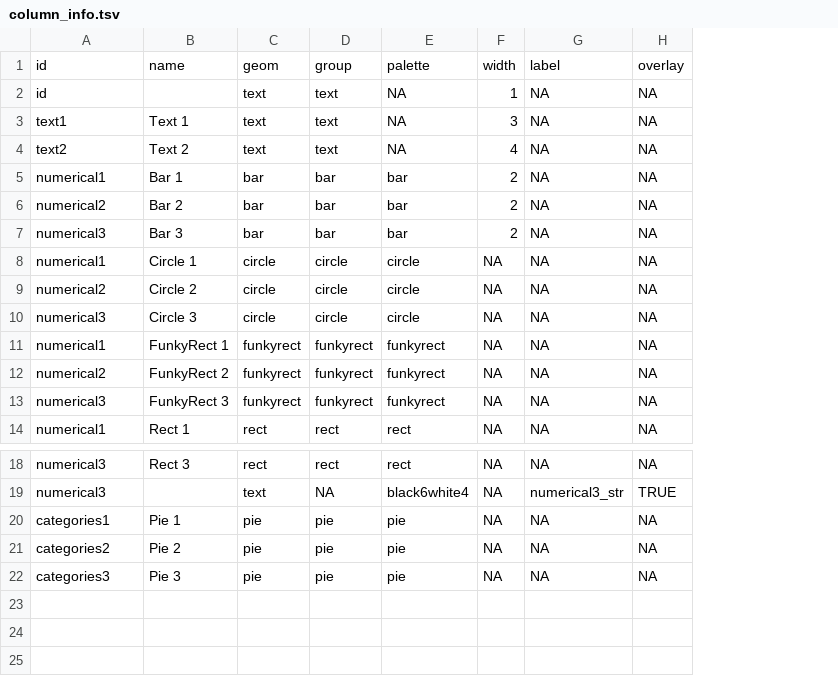
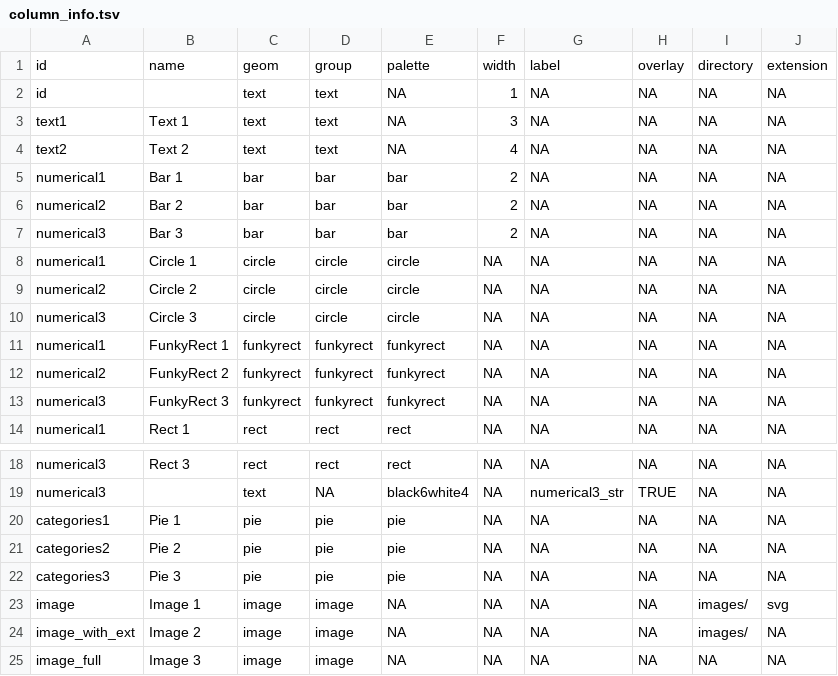
Before and after one commit to funkyheatmap/funkyheatmap.github.io, a TSV file: examples/minimal/data/column_info.tsv, drawn as a sheet; only a part is shown, gaps mark what is left out; the diff names each change by its address in the sheet, - before the commit and + after, or states it on an @@ line.

```diff
--- a/examples/minimal/data/column_info.tsv
+++ b/examples/minimal/data/column_info.tsv
+column I, rows 1-14: directory | NA | NA | NA | NA | NA | NA | NA | NA | NA | NA | NA | NA | NA; rows 18-22: all NA
+column J, rows 1-14: extension | NA | NA | NA | NA | NA | NA | NA | NA | NA | NA | NA | NA | NA; rows 18-22: all NA
+row 23: image | Image 1 | image | image | NA | NA | NA | NA | images/ | svg
+row 24: image_with_ext | Image 2 | image | image | NA | NA | NA | NA | images/ | NA
+row 25: image_full | Image 3 | image | image | NA | NA | NA | NA | NA | NA
```
Also changed, not shown: examples/minimal/data/data.tsv, 3 other files.
